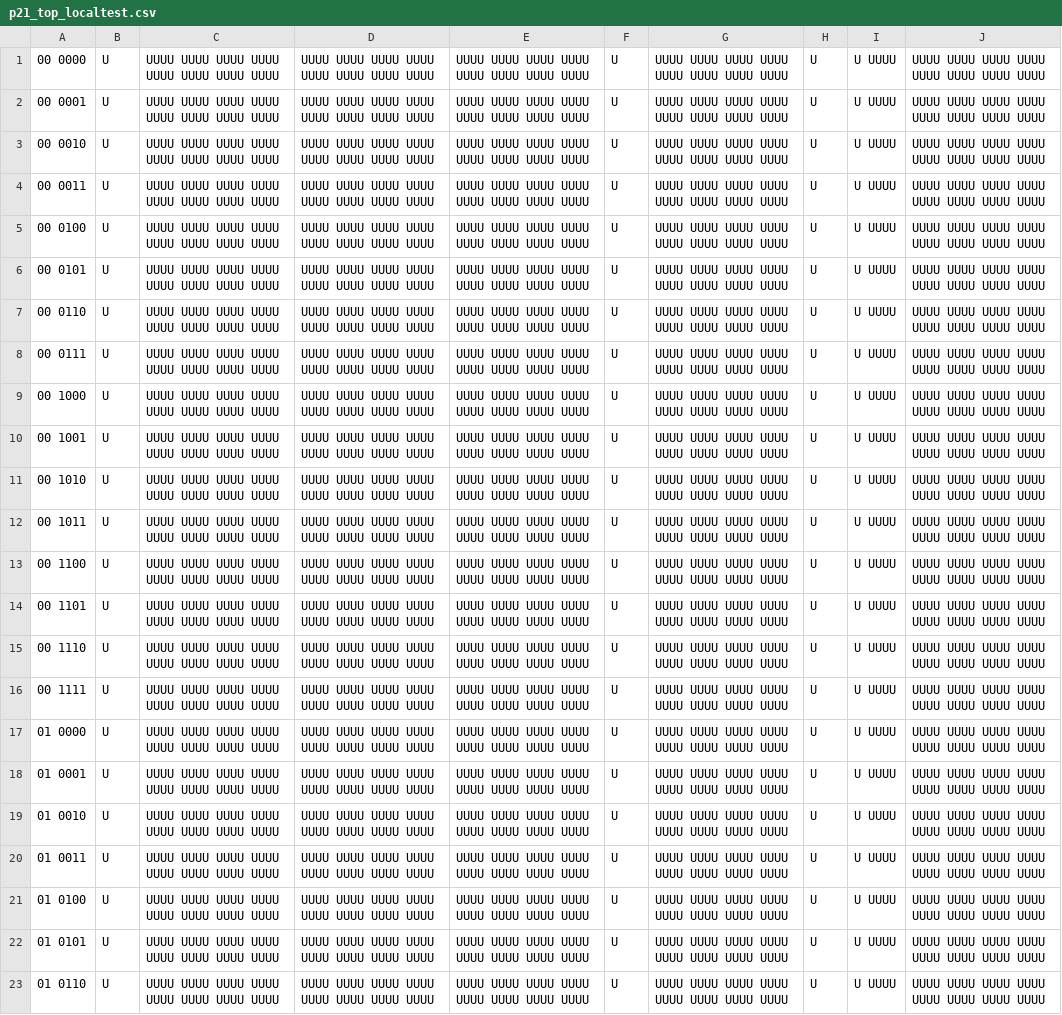
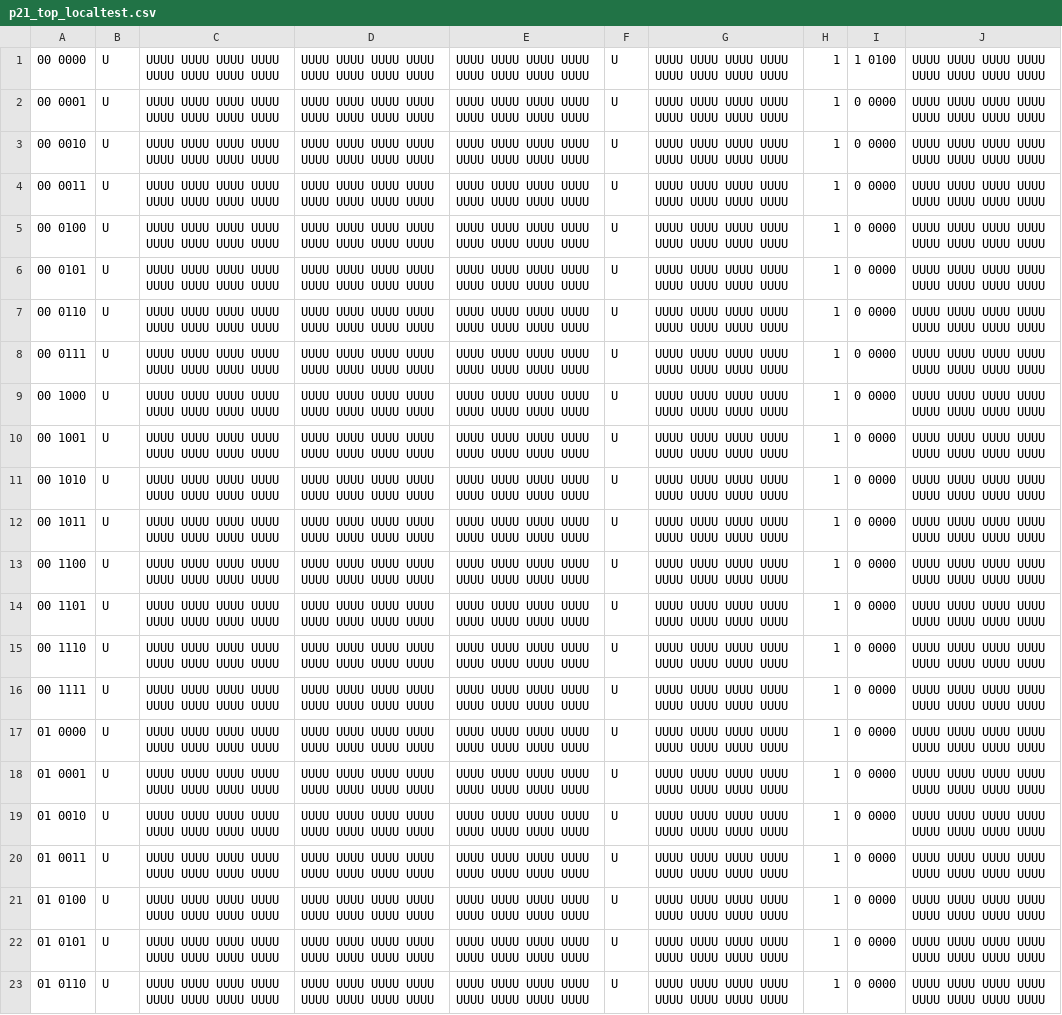
Before and after one commit to AristurtleHu/Single-Cycle_CPU_of_RISC-V, a CSV file: testing/student_output/p21_top_localtest.csv, drawn as a sheet; the diff names each change by its address in the sheet, - before the commit and + after, or states it on an @@ line.

```diff
--- a/testing/student_output/p21_top_localtest.csv
+++ b/testing/student_output/p21_top_localtest.csv
-H1:H23: U
+H1:H23: 1
-I1: U UUUU
+I1: 1 0100
-I2:I23: U UUUU
+I2:I23: 0 0000
```
Also changed, not shown: 2 other files.
